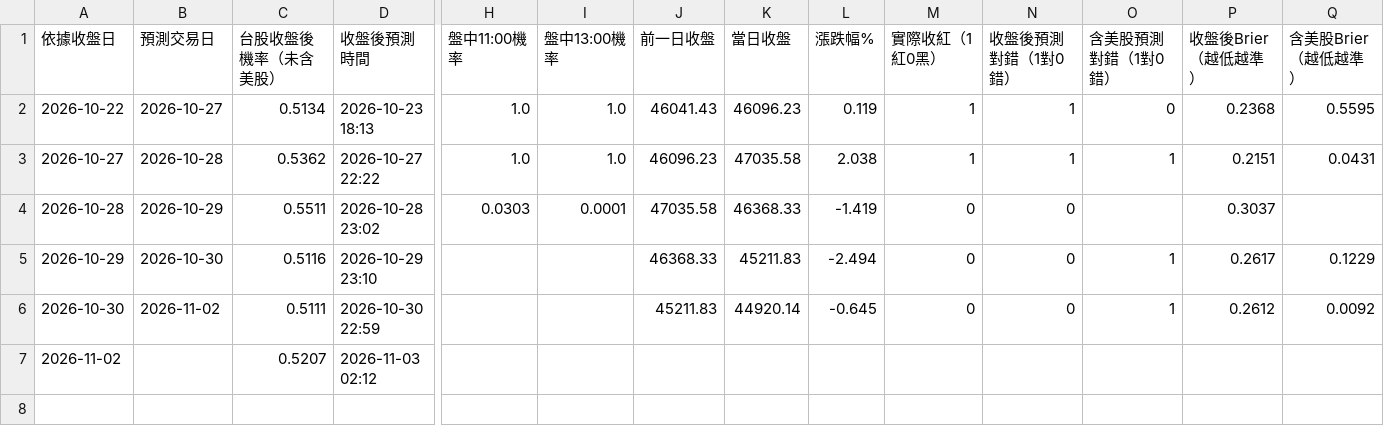
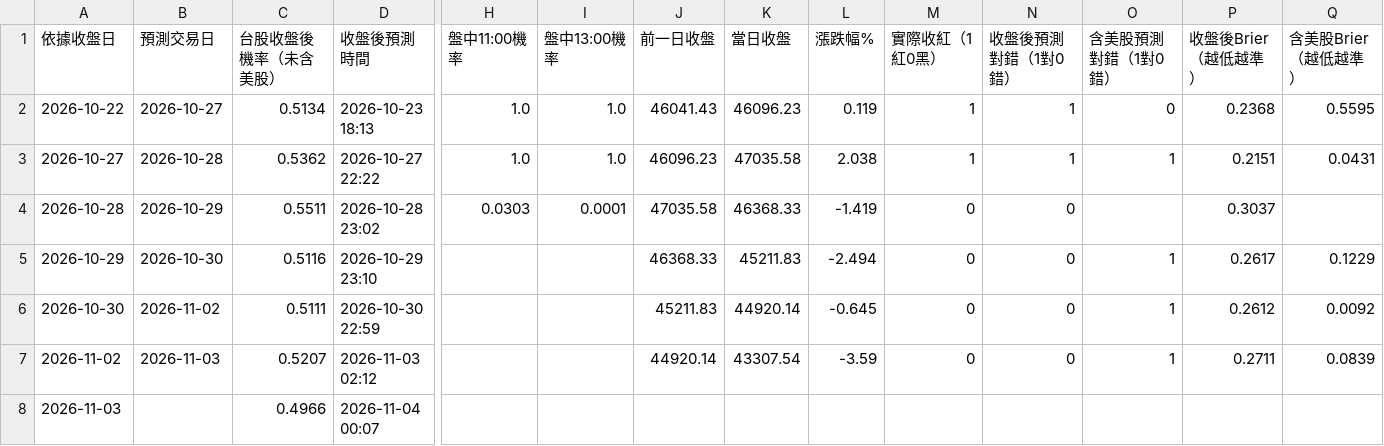
Before and after one commit to syubbb/taiex-dashboard, a CSV file: data/predictions.csv, drawn as a sheet; only a part is shown, gaps mark what is left out; rows hold the shown columns only; the diff names each change by its address in the sheet, - before the commit and + after, or states it on an @@ line.

```diff
--- a/data/predictions.csv
+++ b/data/predictions.csv
-B7 (預測交易日): (empty)
+B7 (預測交易日): 2026-11-03
-J7 (前一日收盤): (empty)
+J7 (前一日收盤): 44920.14
-K7 (當日收盤): (empty)
+K7 (當日收盤): 43307.54
-L7 (漲跌幅%): (empty)
+L7 (漲跌幅%): -3.59
-M7 (實際收紅（1紅0黑）): (empty)
+M7 (實際收紅（1紅0黑）): 0
-N7 (收盤後預測對錯（1對0錯）): (empty)
+N7 (收盤後預測對錯（1對0錯）): 0
-O7 (含美股預測對錯（1對0錯）): (empty)
+O7 (含美股預測對錯（1對0錯）): 1
-P7 (收盤後Brier（越低越準）): (empty)
+P7 (收盤後Brier（越低越準）): 0.2711
-Q7 (含美股Brier（越低越準）): (empty)
+Q7 (含美股Brier（越低越準）): 0.0839
+row 8: 2026-11-03 |  | 0.4966 | 2026-11-04 00:07
```
Also changed, not shown: 37 other files.
